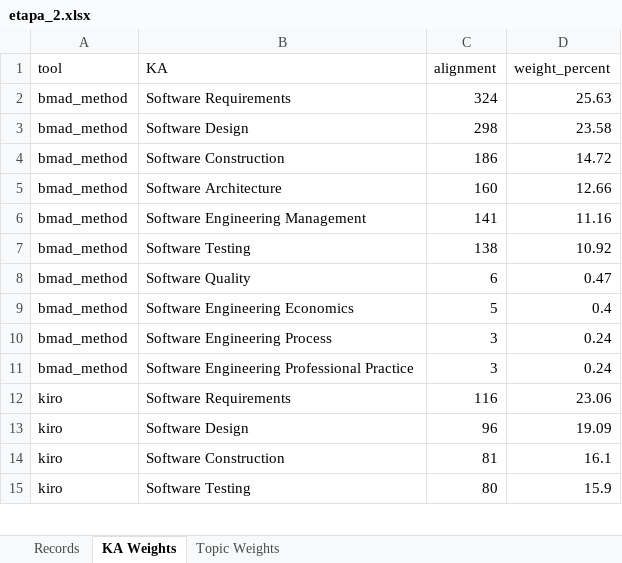
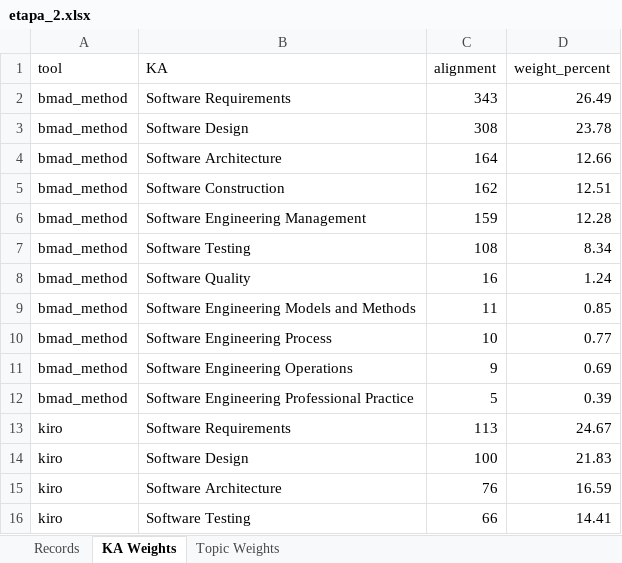
Before and after one commit to NBallen244/geval_repo, an Excel workbook: reports/etapa_2.xlsx, sheet KA Weights, drawn as a sheet; only a part is shown; values as stored, in another font and other column widths than the file's, no borders; removed rows and columns are numbered as before the commit, all else as after; the diff covers the shown part only; the diff names each change by its address in the sheet, - before the commit and + after, or states it on an @@ line.

```diff
--- a/reports/etapa_2.xlsx (sheet KA Weights)
+++ b/reports/etapa_2.xlsx (sheet KA Weights)
-C2 (alignment): 324
+C2 (alignment): 343
-D2 (weight_percent): 25.63
+D2 (weight_percent): 26.49
-C3 (alignment): 298
+C3 (alignment): 308
-D3 (weight_percent): 23.58
+D3 (weight_percent): 23.78
-row 4: bmad_method | Software Construction | 186 | 14.72
-C4 (alignment): 160
+C4 (alignment): 164
+row 5: bmad_method | Software Construction | 162 | 12.51
-C6 (alignment): 141
+C6 (alignment): 159
-D6 (weight_percent): 11.16
+D6 (weight_percent): 12.28
-C7 (alignment): 138
+C7 (alignment): 108
-D7 (weight_percent): 10.92
+D7 (weight_percent): 8.34
-C8 (alignment): 6
+C8 (alignment): 16
-D8 (weight_percent): 0.47
+D8 (weight_percent): 1.24
-B9 (KA): Software Engineering Economics
+B9 (KA): Software Engineering Models and Methods
-C9 (alignment): 5
+C9 (alignment): 11
-D9 (weight_percent): 0.4
+D9 (weight_percent): 0.85
-C10 (alignment): 3
+C10 (alignment): 10
-D10 (weight_percent): 0.24
+D10 (weight_percent): 0.77
+row 11: bmad_method | Software Engineering Operations | 9 | 0.69
-C12 (alignment): 3
+C12 (alignment): 5
-D12 (weight_percent): 0.24
+D12 (weight_percent): 0.39
-C13 (alignment): 116
+C13 (alignment): 113
-D13 (weight_percent): 23.06
+D13 (weight_percent): 24.67
-C14 (alignment): 96
+C14 (alignment): 100
-D14 (weight_percent): 19.09
+D14 (weight_percent): 21.83
-B15 (KA): Software Construction
+B15 (KA): Software Architecture
-C15 (alignment): 81
+C15 (alignment): 76
-D15 (weight_percent): 16.1
+D15 (weight_percent): 16.59
-C16 (alignment): 80
+C16 (alignment): 66
-D16 (weight_percent): 15.9
+D16 (weight_percent): 14.41
```
Also changed, not shown: 3 added rows, 5 removed rows and 51 edited cells elsewhere in this sheet, sheet Records, sheet Topic Weights, reports/etapa_1.xlsx, reports/etapa_3.xlsx, 1 other file.
